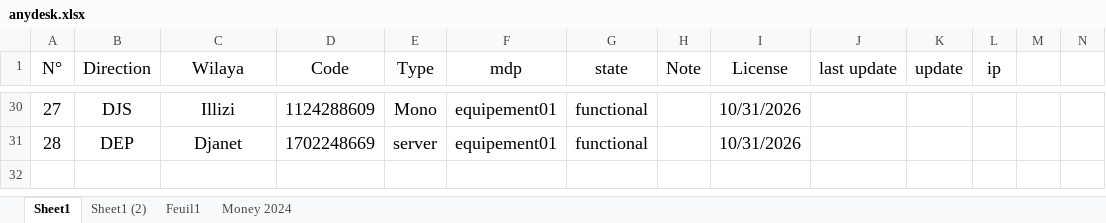
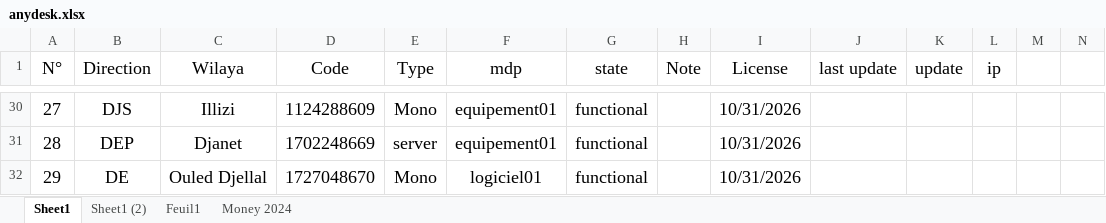
Before and after one commit to iatarien/LGCE, an Excel workbook: anydesk.xlsx, sheet Sheet1, drawn as a sheet; only a part is shown, gaps mark what is left out; values as stored, in another font and other column widths than the file's, no borders; rows hold the shown columns only; the diff names each change by its address in the sheet, - before the commit and + after, or states it on an @@ line.

Commit message:
new client

```diff
--- a/anydesk.xlsx (sheet Sheet1)
+++ b/anydesk.xlsx (sheet Sheet1)
+row 32: 29 | DE | Ouled Djellal | 1727048670 | Mono | logiciel01 | functional |  | 10/31/2026
```
